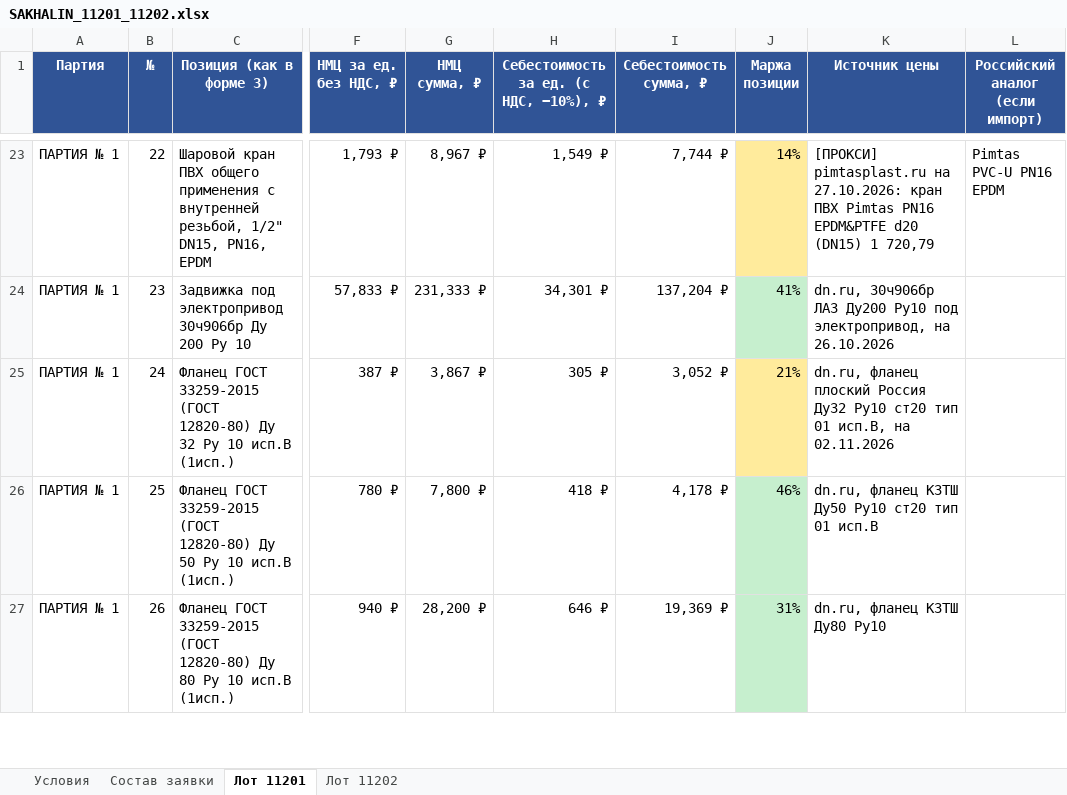
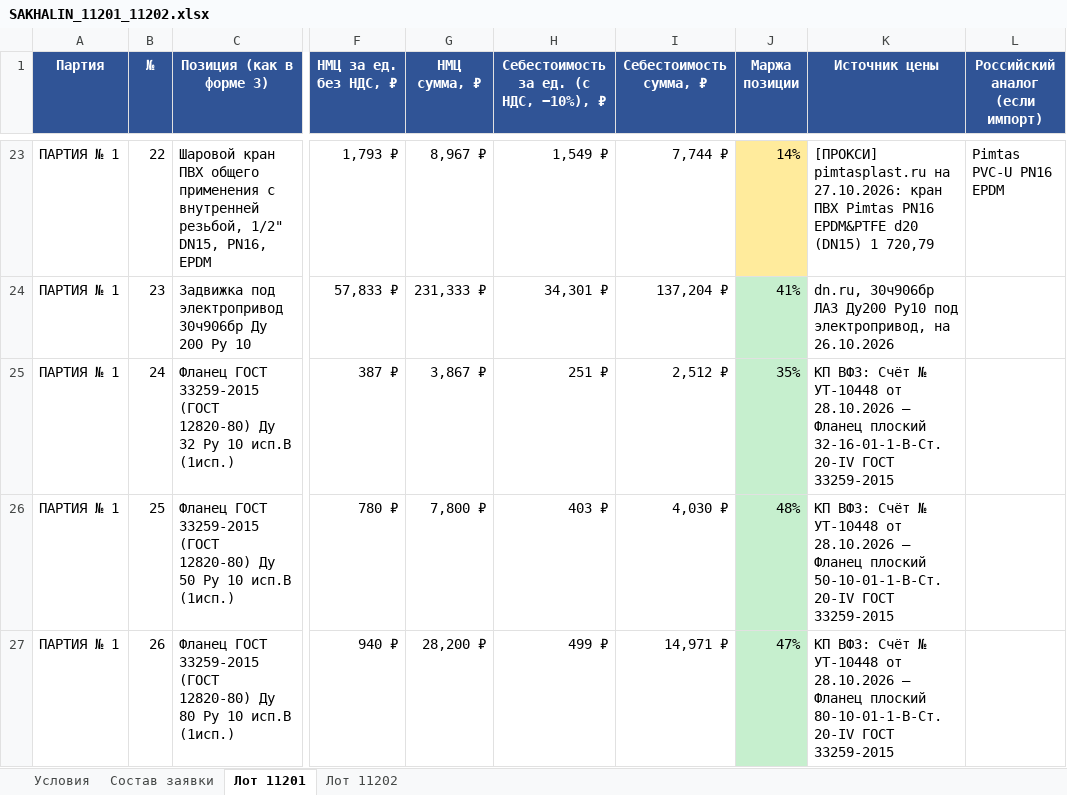
Before and after one commit to arorlov93/Tender-RUS-, an Excel workbook: SAKHALIN_11201_11202.xlsx, sheet Лот 11201, drawn as a sheet; only a part is shown, gaps mark what is left out; values as stored, in another font and other column widths than the file's, no borders; the diff covers the shown part only; the diff names each change by its address in the sheet, - before the commit and + after, or states it on an @@ line.

```diff
--- a/SAKHALIN_11201_11202.xlsx (sheet Лот 11201)
+++ b/SAKHALIN_11201_11202.xlsx (sheet Лот 11201)
-H25: 305 ₽
+H25: 251 ₽
-I25 (Себестоимость сумма, ₽): 3,052 ₽
+I25 (Себестоимость сумма, ₽): 2,512 ₽
-J25 (Маржа позиции): 21%
+J25 (Маржа позиции): 35%
-J25 fill: #FFEB9C
+J25 fill: #C6EFCE
-K25 (Источник цены): dn.ru, фланец плоский Россия Ду32 Ру10 ст20 тип 01 исп.B, на 02.11.2026
+K25 (Источник цены): КП ВФЗ: Счёт № УТ-10448 от 28.10.2026 — Фланец плоский 32-16-01-1-B-Ст.20-IV ГОСТ 33259-2015
-H26: 418 ₽
+H26: 403 ₽
-I26 (Себестоимость сумма, ₽): 4,178 ₽
+I26 (Себестоимость сумма, ₽): 4,030 ₽
-J26 (Маржа позиции): 46%
+J26 (Маржа позиции): 48%
-K26 (Источник цены): dn.ru, фланец КЗТШ Ду50 Ру10 ст20 тип 01 исп.B
+K26 (Источник цены): КП ВФЗ: Счёт № УТ-10448 от 28.10.2026 — Фланец плоский 50-10-01-1-B-Ст.20-IV ГОСТ 33259-2015
-H27: 646 ₽
+H27: 499 ₽
-I27 (Себестоимость сумма, ₽): 19,369 ₽
+I27 (Себестоимость сумма, ₽): 14,971 ₽
-J27 (Маржа позиции): 31%
+J27 (Маржа позиции): 47%
-K27 (Источник цены): dn.ru, фланец КЗТШ Ду80 Ру10
+K27 (Источник цены): КП ВФЗ: Счёт № УТ-10448 от 28.10.2026 — Фланец плоский 80-10-01-1-B-Ст.20-IV ГОСТ 33259-2015
```
Also changed, not shown: 64 edited cells and cell formats elsewhere in this sheet, sheet Лот 11202, TOP_MARGIN_2710.xlsx, 10 other files.
